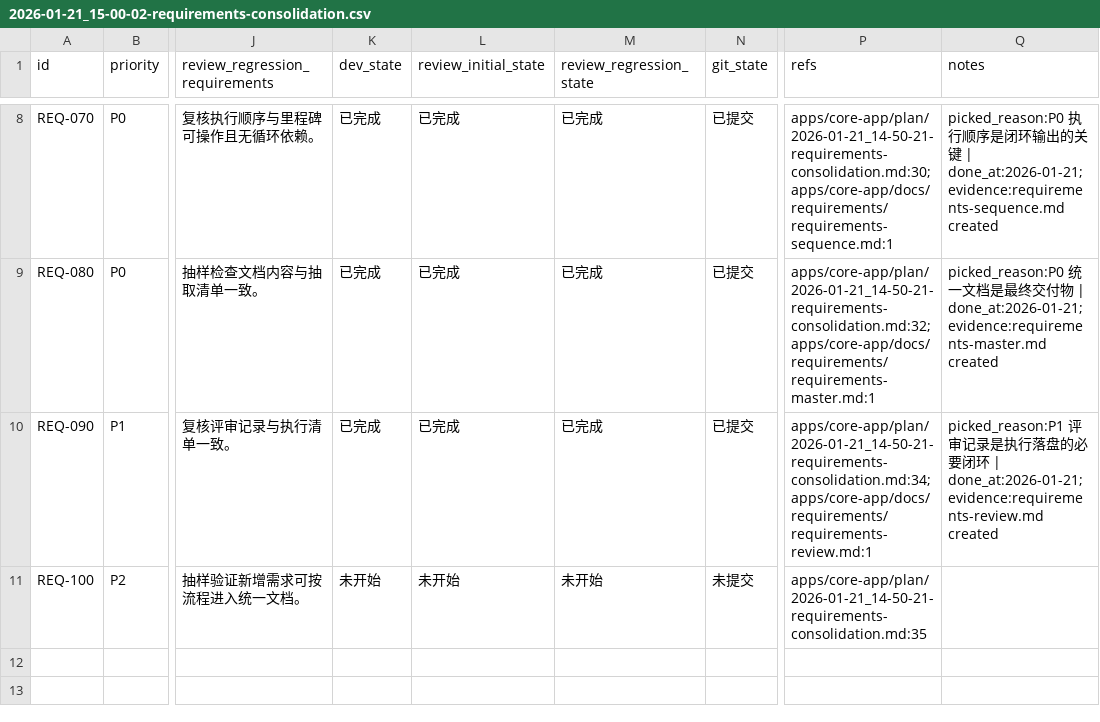
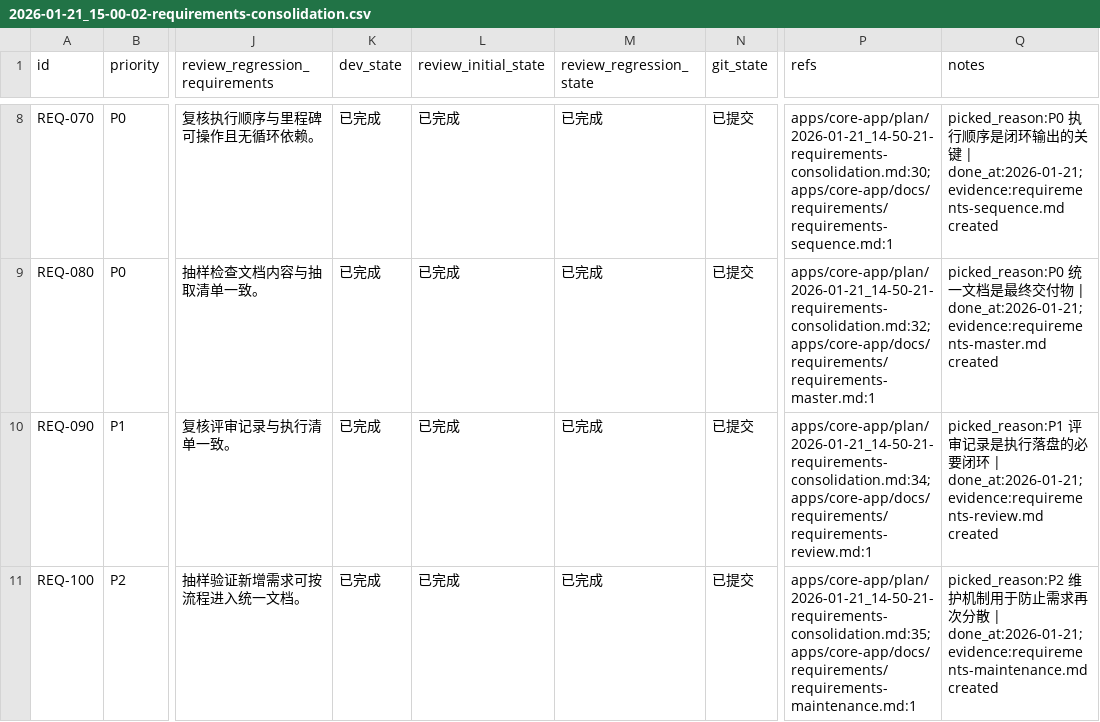
Before and after one commit to talex-touch/tuff, a CSV file: apps/core-app/issues/2026-01-21_15-00-02-requirements-consolidation.csv, drawn as a sheet; only a part is shown, gaps mark what is left out; the diff names each change by its address in the sheet, - before the commit and + after, or states it on an @@ line.

Commit message:
docs(core-app): req-100 requirements maintenance

```diff
--- a/apps/core-app/issues/2026-01-21_15-00-02-requirements-consolidation.csv
+++ b/apps/core-app/issues/2026-01-21_15-00-02-requirements-consolidation.csv
-K11 (dev_state): 未开始
+K11 (dev_state): 已完成
-L11 (review_initial_state): 未开始
+L11 (review_initial_state): 已完成
-M11 (review_regression_state): 未开始
+M11 (review_regression_state): 已完成
-N11 (git_state): 未提交
+N11 (git_state): 已提交
-P11 (refs): apps/core-app/plan/2026-01-21_14-50-21-requirements-consolidation.md:35
+P11 (refs): apps/core-app/plan/2026-01-21_14-50-21-requirements-consolidation.md:35;apps/core-app/docs/requirements/requirements-maintenance.md:1
-Q11 (notes): (empty)
+Q11 (notes): picked_reason:P2 维护机制用于防止需求再次分散 | done_at:2026-01-21;evidence:requirements-maintenance.md created
```
Also changed, not shown: 1 other file.
